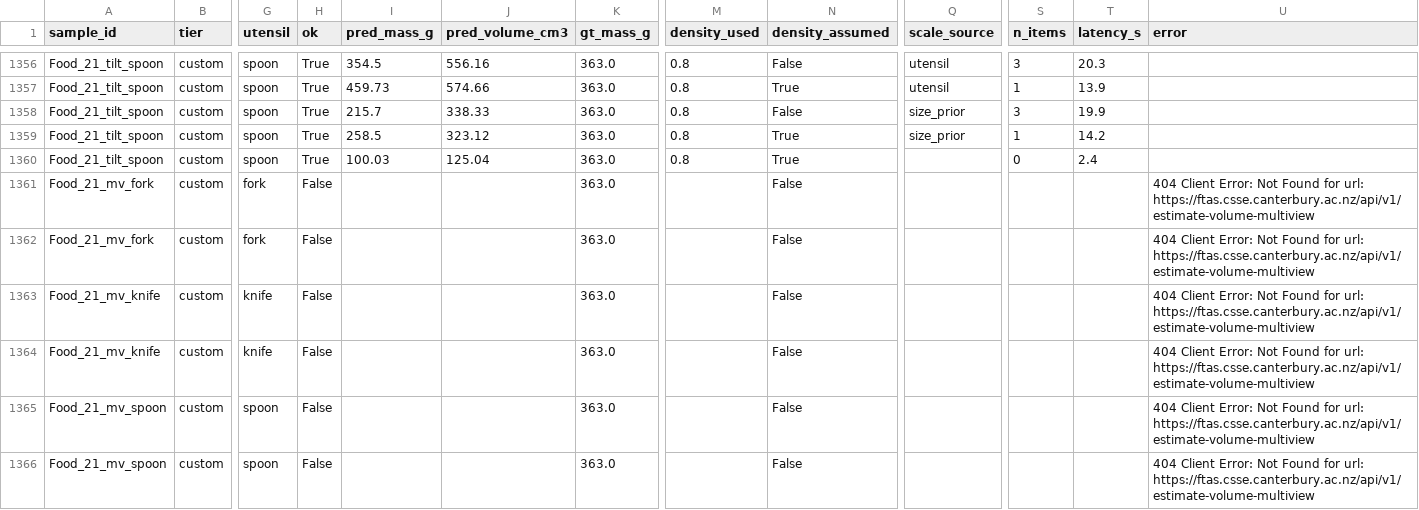
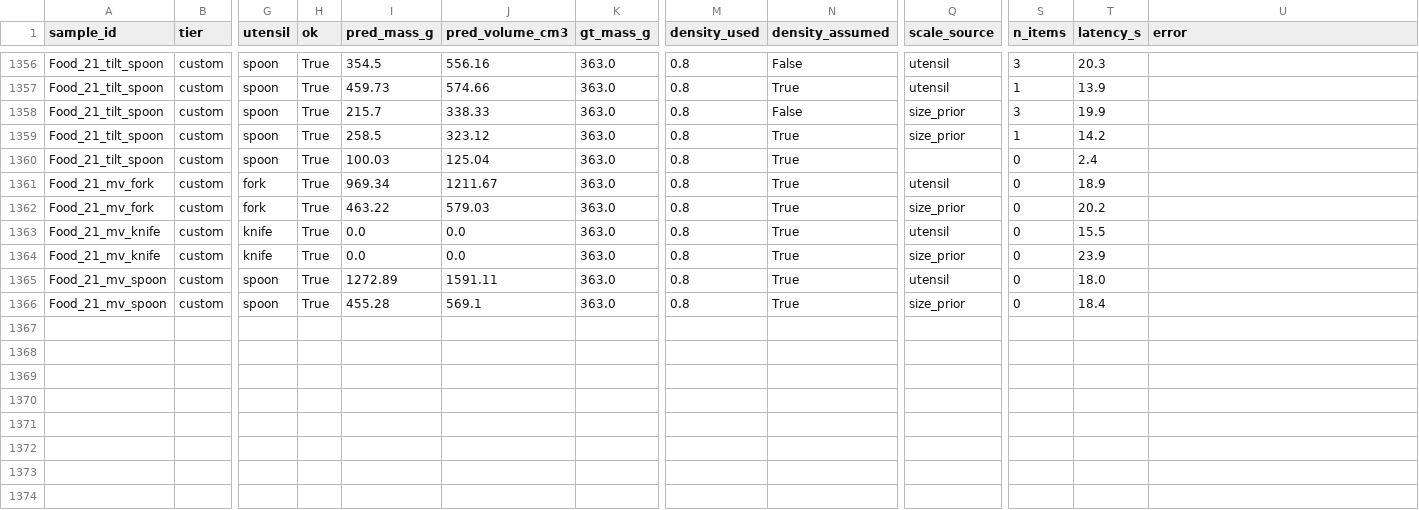
Before and after one commit to caleb-cooper2/Food-Volume-Estimation, a CSV file: data/benchmark_results_custom_v2.csv, drawn as a sheet; only a part is shown, gaps mark what is left out; the diff names each change by its address in the sheet, - before the commit and + after, or states it on an @@ line.

Commit message:
Add missing custom multiview results

```diff
--- a/data/benchmark_results_custom_v2.csv
+++ b/data/benchmark_results_custom_v2.csv
-H1361:H1366 (ok): False
+H1361:H1366 (ok): True
-I1361 (pred_mass_g): (empty)
+I1361 (pred_mass_g): 969.34
-J1361 (pred_volume_cm3): (empty)
+J1361 (pred_volume_cm3): 1211.67
-M1361:M1366 (density_used): (empty)
+M1361:M1366 (density_used): 0.8
-N1361:N1366 (density_assumed): False
+N1361:N1366 (density_assumed): True
-Q1361 (scale_source): (empty)
+Q1361 (scale_source): utensil
-S1361:S1366 (n_items): (empty)
+S1361:S1366 (n_items): 0
-T1361 (latency_s): (empty)
+T1361 (latency_s): 18.9
-U1361:U1366 (error): 404 Client Error: Not Found for url: https://ftas.csse.canterbury.ac.nz/api/v1/estimate-volume-multiview
+U1361:U1366 (error): (empty)
-I1362 (pred_mass_g): (empty)
+I1362 (pred_mass_g): 463.22
-J1362 (pred_volume_cm3): (empty)
+J1362 (pred_volume_cm3): 579.03
-Q1362 (scale_source): (empty)
+Q1362 (scale_source): size_prior
-T1362 (latency_s): (empty)
+T1362 (latency_s): 20.2
-I1363:I1364 (pred_mass_g): (empty)
+I1363:I1364 (pred_mass_g): 0.0
-J1363:J1364 (pred_volume_cm3): (empty)
+J1363:J1364 (pred_volume_cm3): 0.0
-Q1363 (scale_source): (empty)
+Q1363 (scale_source): utensil
-T1363 (latency_s): (empty)
+T1363 (latency_s): 15.5
-Q1364 (scale_source): (empty)
+Q1364 (scale_source): size_prior
-T1364 (latency_s): (empty)
+T1364 (latency_s): 23.9
-I1365 (pred_mass_g): (empty)
+I1365 (pred_mass_g): 1272.89
-J1365 (pred_volume_cm3): (empty)
+J1365 (pred_volume_cm3): 1591.11
-Q1365 (scale_source): (empty)
+Q1365 (scale_source): utensil
-T1365 (latency_s): (empty)
+T1365 (latency_s): 18.0
-I1366 (pred_mass_g): (empty)
+I1366 (pred_mass_g): 455.28
-J1366 (pred_volume_cm3): (empty)
+J1366 (pred_volume_cm3): 569.1
-Q1366 (scale_source): (empty)
+Q1366 (scale_source): size_prior
-T1366 (latency_s): (empty)
+T1366 (latency_s): 18.4
```
Also changed, not shown: 1 other file.
